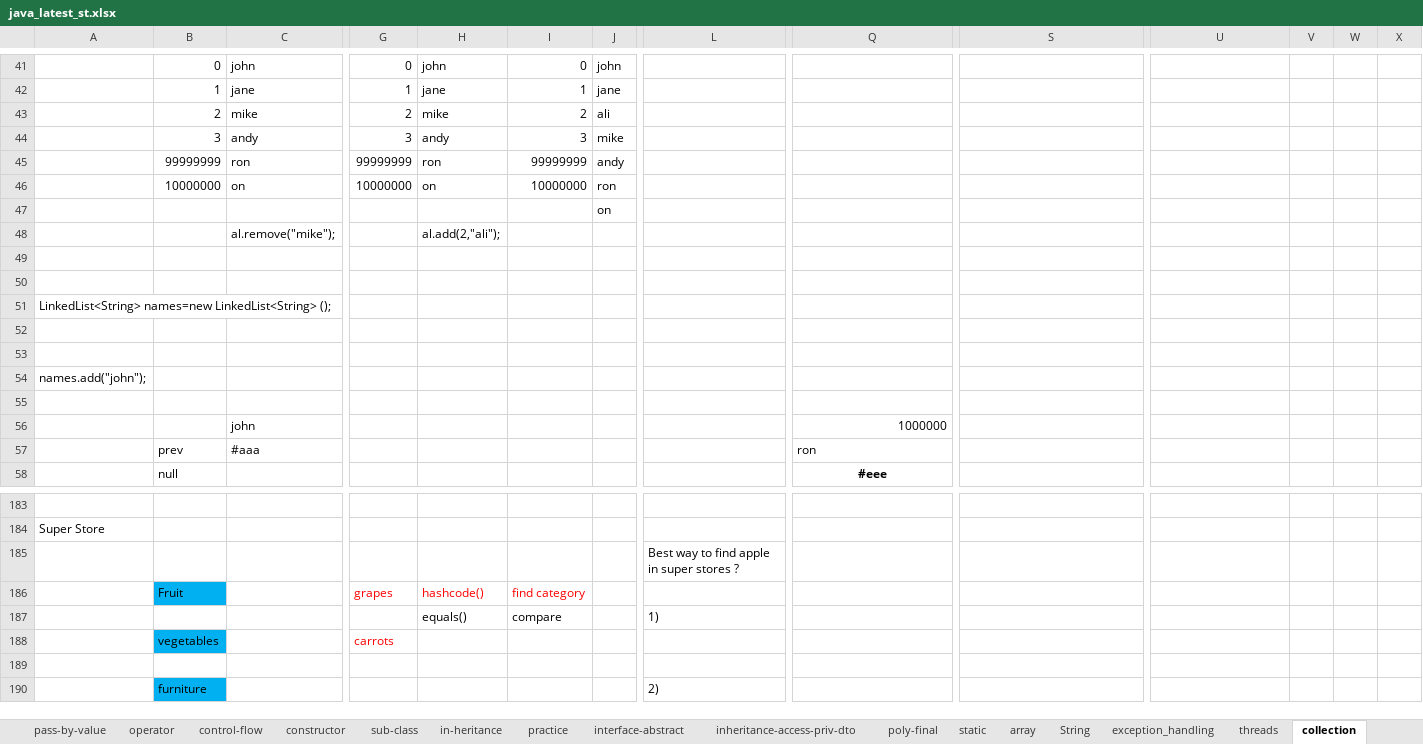
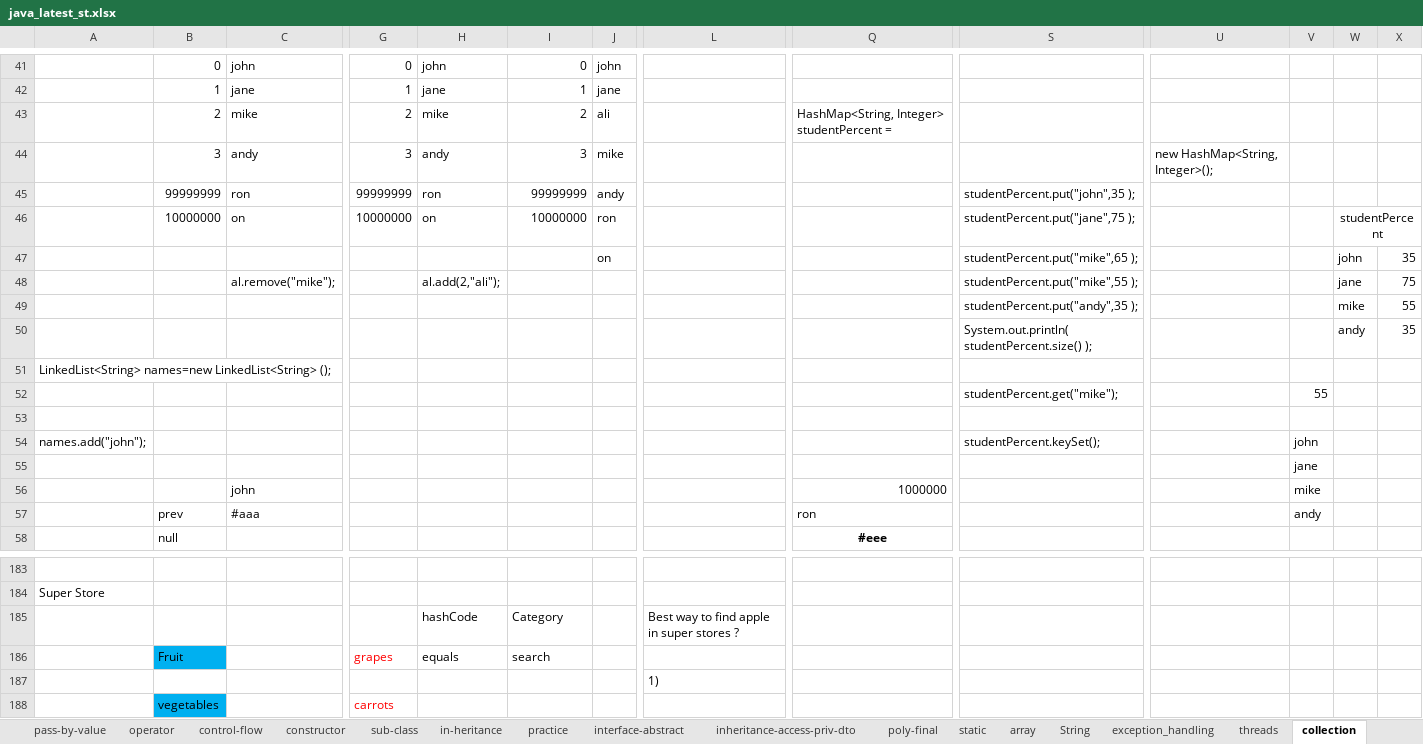
Before and after one commit to javatrainers/aprjava, an Excel workbook: java_latest_st.xlsx, sheet collection, drawn as a sheet; only a part is shown, gaps mark what is left out; the shorter side is filled out with more unchanged rows; values as stored, in another font and other column widths than the file's, no borders; 1 other sheet too large or unreadable and not compared; removed rows and columns are numbered as before the commit, all else as after; rows hold the shown columns only; the diff covers the shown part only; the diff names each change by its address in the sheet, - before the commit and + after, or states it on an @@ line.

Commit message:
collections

```diff
--- a/java_latest_st.xlsx (sheet collection)
+++ b/java_latest_st.xlsx (sheet collection)
-Q43: (empty)
+Q43: HashMap<String, Integer> studentPercent =
-U44: (empty)
+U44: new HashMap<String, Integer>();
-S45: (empty)
+S45: studentPercent.put("john",35 );
-S46: (empty)
+S46: studentPercent.put("jane",75 );
-W46: (empty)
+W46: studentPercent
+W46:X46 merged
-row 47:  |  |  |  |  |  | on
-row 48:  |  | al.remove("mike"); |  | al.add(2,"ali");
+row 47:  |  |  |  |  |  | on |  |  | studentPercent.put("mike",65 ); |  |  | john | 35
+row 48:  |  | al.remove("mike"); |  | al.add(2,"ali"); |  |  |  |  | studentPercent.put("mike",55 ); |  |  | jane | 75
+row 49:  |  |  |  |  |  |  |  |  | studentPercent.put("andy",35 ); |  |  | mike | 55
+row 50:  |  |  |  |  |  |  |  |  | System.out.println( studentPercent.size() ); |  |  | andy | 35
+row 52:  |  |  |  |  |  |  |  |  | studentPercent.get("mike"); |  | 55
-row 50: (empty)
-row 52: (empty)
-row 53: (empty)
-S54: (empty)
+S54: studentPercent.keySet();
-V54: (empty)
+V54: john
-V55: (empty)
+V55: jane
-V56: (empty)
+V56: mike
-V57: (empty)
+V57: andy
-row 185:  |  |  |  |  |  |  | Best way to find apple in super stores ?
+row 185:  |  |  |  | hashCode | Category |  | Best way to find apple in super stores ?
-H186: hashcode()
+H186: equals
-H186:I186 text colour: #FF0000
+H186:I186 text colour: black
-I186: find category
+I186: search
-H187: equals()
+H187: (empty)
-I187: compare
+I187: (empty)
```
Also changed, not shown: 29 edited cells and cell formats elsewhere in this sheet, sheet col-unique, other sheet tabs, 3 other files.
